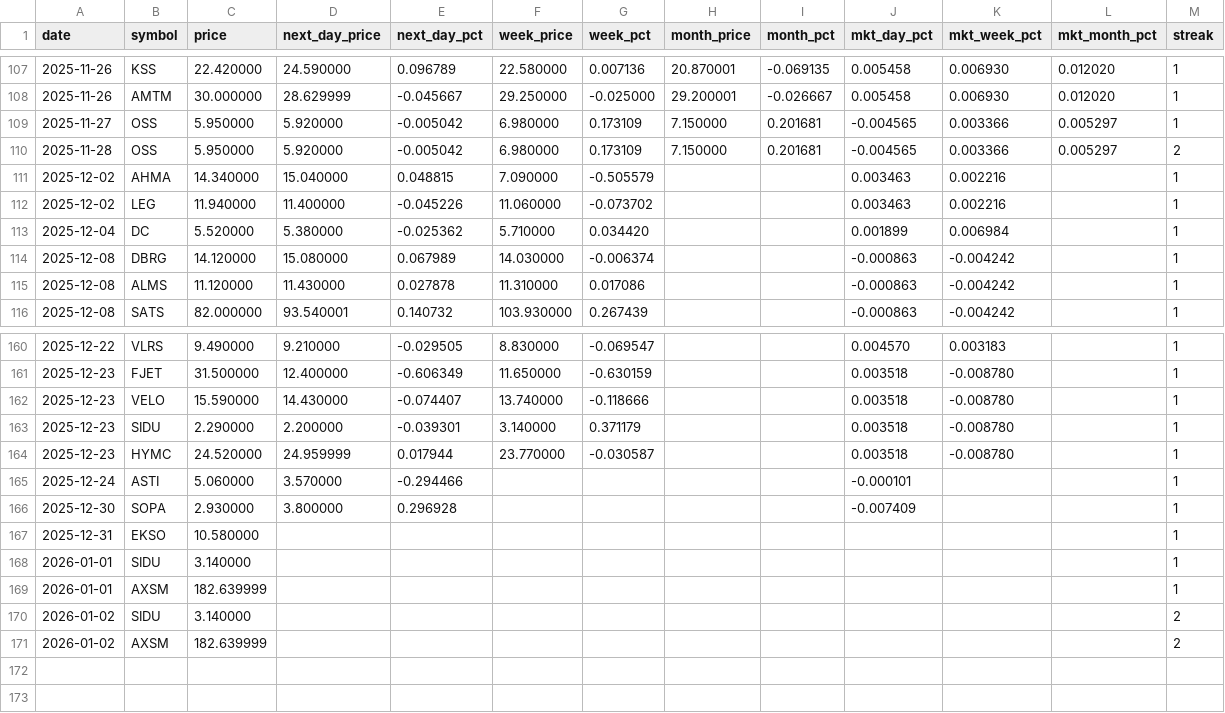
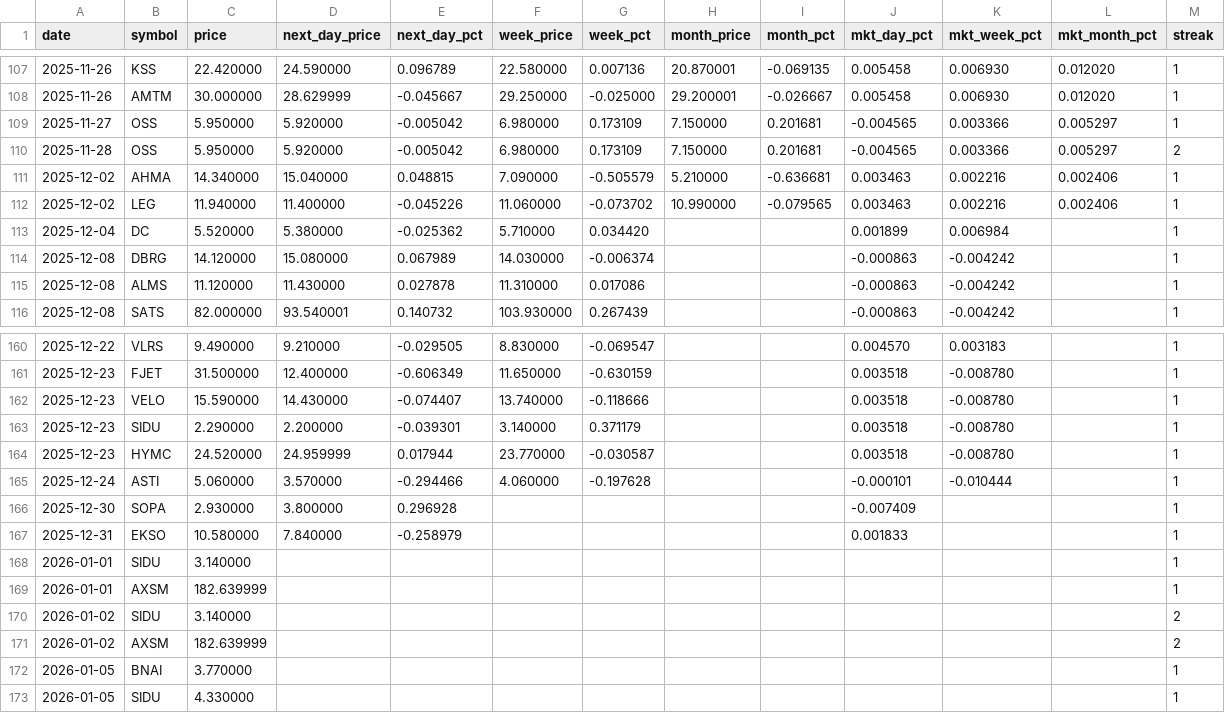
Before and after one commit to Microthware/belfort-reports, a CSV file: history/gapups-history.csv, drawn as a sheet; only a part is shown, gaps mark what is left out.

```diff
--- a/history/gapups-history.csv
+++ b/history/gapups-history.csv
@@ -110,4 +110,4 @@ date,symbol,price,next_day_price,next_day_pct,week_price,week_pct,month_price,mo
 2025-11-28,OSS,5.950000,5.920000,-0.005042,6.980000,0.173109,7.150000,0.201681,-0.004565,0.003366,0.005297,2
-2025-12-02,AHMA,14.340000,15.040000,0.048815,7.090000,-0.505579,,,0.003463,0.002216,,1
-2025-12-02,LEG,11.940000,11.400000,-0.045226,11.060000,-0.073702,,,0.003463,0.002216,,1
+2025-12-02,AHMA,14.340000,15.040000,0.048815,7.090000,-0.505579,5.210000,-0.636681,0.003463,0.002216,0.002406,1
+2025-12-02,LEG,11.940000,11.400000,-0.045226,11.060000,-0.073702,10.990000,-0.079565,0.003463,0.002216,0.002406,1
 2025-12-04,DC,5.520000,5.380000,-0.025362,5.710000,0.034420,,,0.001899,0.006984,,1
@@ -164,5 +164,5 @@ date,symbol,price,next_day_price,next_day_pct,week_price,week_pct,month_price,mo
 2025-12-23,HYMC,24.520000,24.959999,0.017944,23.770000,-0.030587,,,0.003518,-0.008780,,1
-2025-12-24,ASTI,5.060000,3.570000,-0.294466,,,,,-0.000101,,,1
+2025-12-24,ASTI,5.060000,3.570000,-0.294466,4.060000,-0.197628,,,-0.000101,-0.010444,,1
 2025-12-30,SOPA,2.930000,3.800000,0.296928,,,,,-0.007409,,,1
-2025-12-31,EKSO,10.580000,,,,,,,,,,1
+2025-12-31,EKSO,10.580000,7.840000,-0.258979,,,,,0.001833,,,1
 2026-01-01,SIDU,3.140000,,,,,,,,,,1
@@ -171 +171,3 @@ date,symbol,price,next_day_price,next_day_pct,week_price,week_pct,month_price,mo
 2026-01-02,AXSM,182.639999,,,,,,,,,,2
+2026-01-05,BNAI,3.770000,,,,,,,,,,1
+2026-01-05,SIDU,4.330000,,,,,,,,,,1
```
Also changed, not shown: 4 other files.
